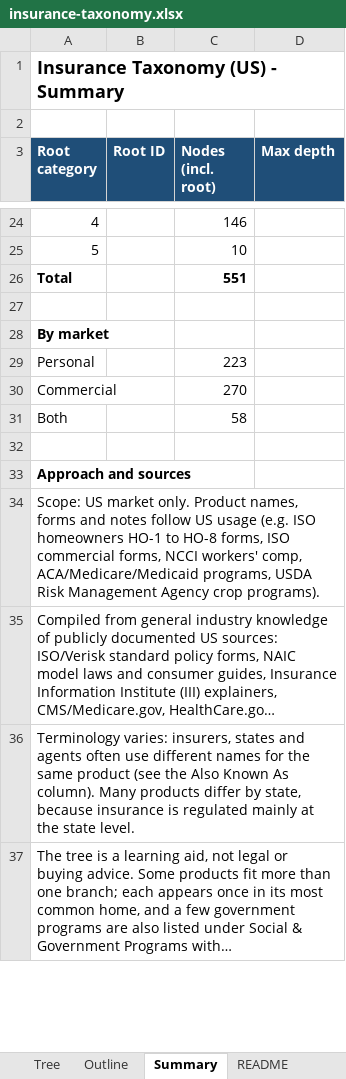
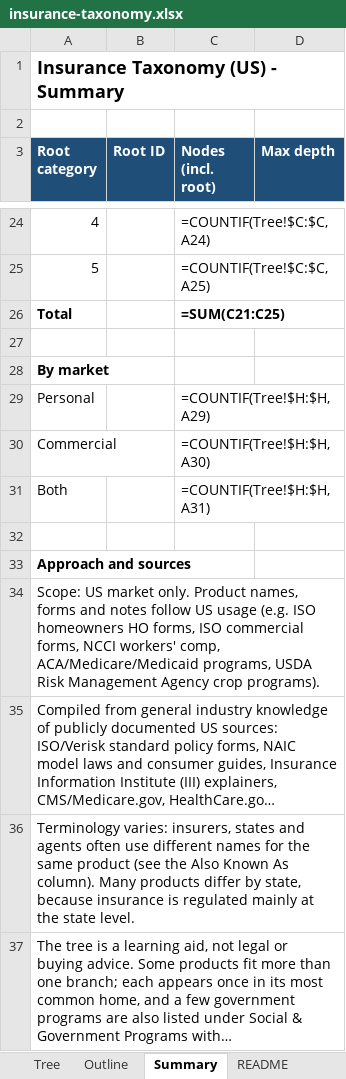
Before and after one commit to manikumarkv/learn-insurance, an Excel workbook: data/insurance-taxonomy.xlsx, sheet Summary, drawn as a sheet; only a part is shown, gaps mark what is left out; long unchanged cells end in …; values as stored, in another font and other column widths than the file's, no borders; formulas without a stored value are shown as written; the diff covers the shown part only; the diff names each change by its address in the sheet, - before the commit and + after, or states it on an @@ line.

```diff
--- a/data/insurance-taxonomy.xlsx (sheet Summary)
+++ b/data/insurance-taxonomy.xlsx (sheet Summary)
-C24 (Nodes (incl. root)): 146
+C24 (Nodes (incl. root)): =COUNTIF(Tree!$C:$C,A24)
-C25 (Nodes (incl. root)): 10
+C25 (Nodes (incl. root)): =COUNTIF(Tree!$C:$C,A25)
-C26 (Nodes (incl. root)): 551
+C26 (Nodes (incl. root)): =SUM(C21:C25)
-C29 (Nodes (incl. root)): 223
+C29 (Nodes (incl. root)): =COUNTIF(Tree!$H:$H,A29)
-C30 (Nodes (incl. root)): 270
+C30 (Nodes (incl. root)): =COUNTIF(Tree!$H:$H,A30)
-C31 (Nodes (incl. root)): 58
+C31 (Nodes (incl. root)): =COUNTIF(Tree!$H:$H,A31)
-A34 (Root category): …ISO homeowners HO-1 to HO-8 forms, ISO…
+A34 (Root category): …ISO homeowners HO forms, ISO…
```
Also changed, not shown: 1 added row, 1 removed row and 30 edited cells elsewhere in this sheet, sheet Tree, sheet Outline, charts or pictures, data/insurance-glossary.xlsx, 12 other files.
